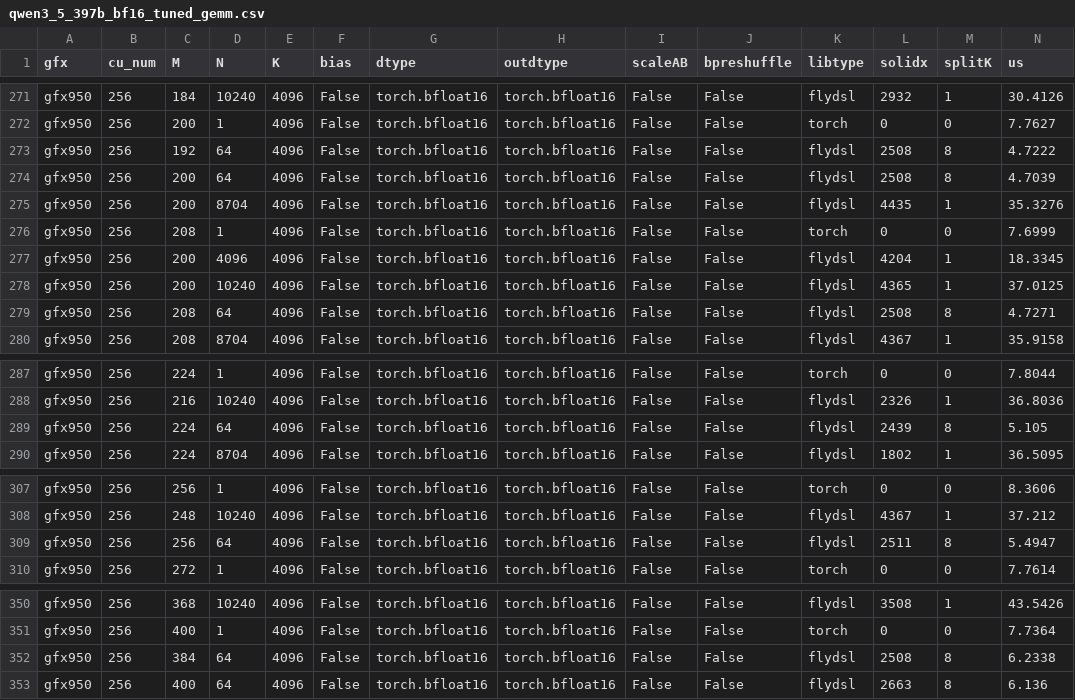
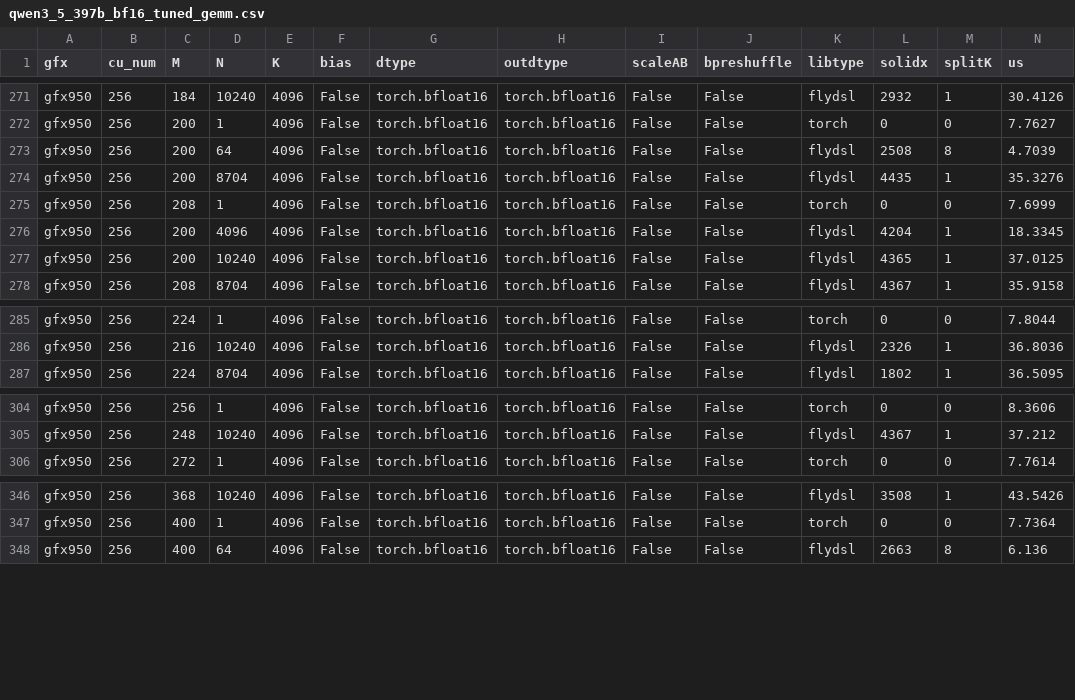
Before and after one commit to mjkvaak-amd/aiter, a CSV file: aiter/configs/model_configs/qwen3_5_397b_bf16_tuned_gemm.csv, drawn as a sheet; only a part is shown, gaps mark what is left out; rows hold the shown columns only; the diff covers the shown part only; the diff names each change by its address in the sheet, - before the commit and + after, or states it on an @@ line.

Commit message:
deduplicate tuned GEMMs

```diff
--- a/aiter/configs/model_configs/qwen3_5_397b_bf16_tuned_gemm.csv
+++ b/aiter/configs/model_configs/qwen3_5_397b_bf16_tuned_gemm.csv
-row 273: gfx950 | 256 | 192 | 64 | 4096 | False | torch.bfloat16 | torch.bfloat16 | False | False | flydsl | 2508 | 8 | 4.7222
-row 279: gfx950 | 256 | 208 | 64 | 4096 | False | torch.bfloat16 | torch.bfloat16 | False | False | flydsl | 2508 | 8 | 4.7271
-row 289: gfx950 | 256 | 224 | 64 | 4096 | False | torch.bfloat16 | torch.bfloat16 | False | False | flydsl | 2439 | 8 | 5.105
-row 309: gfx950 | 256 | 256 | 64 | 4096 | False | torch.bfloat16 | torch.bfloat16 | False | False | flydsl | 2511 | 8 | 5.4947
-row 352: gfx950 | 256 | 384 | 64 | 4096 | False | torch.bfloat16 | torch.bfloat16 | False | False | flydsl | 2508 | 8 | 6.2338
```
Also changed, not shown: 3 removed rows elsewhere in this file, 1 other file.
